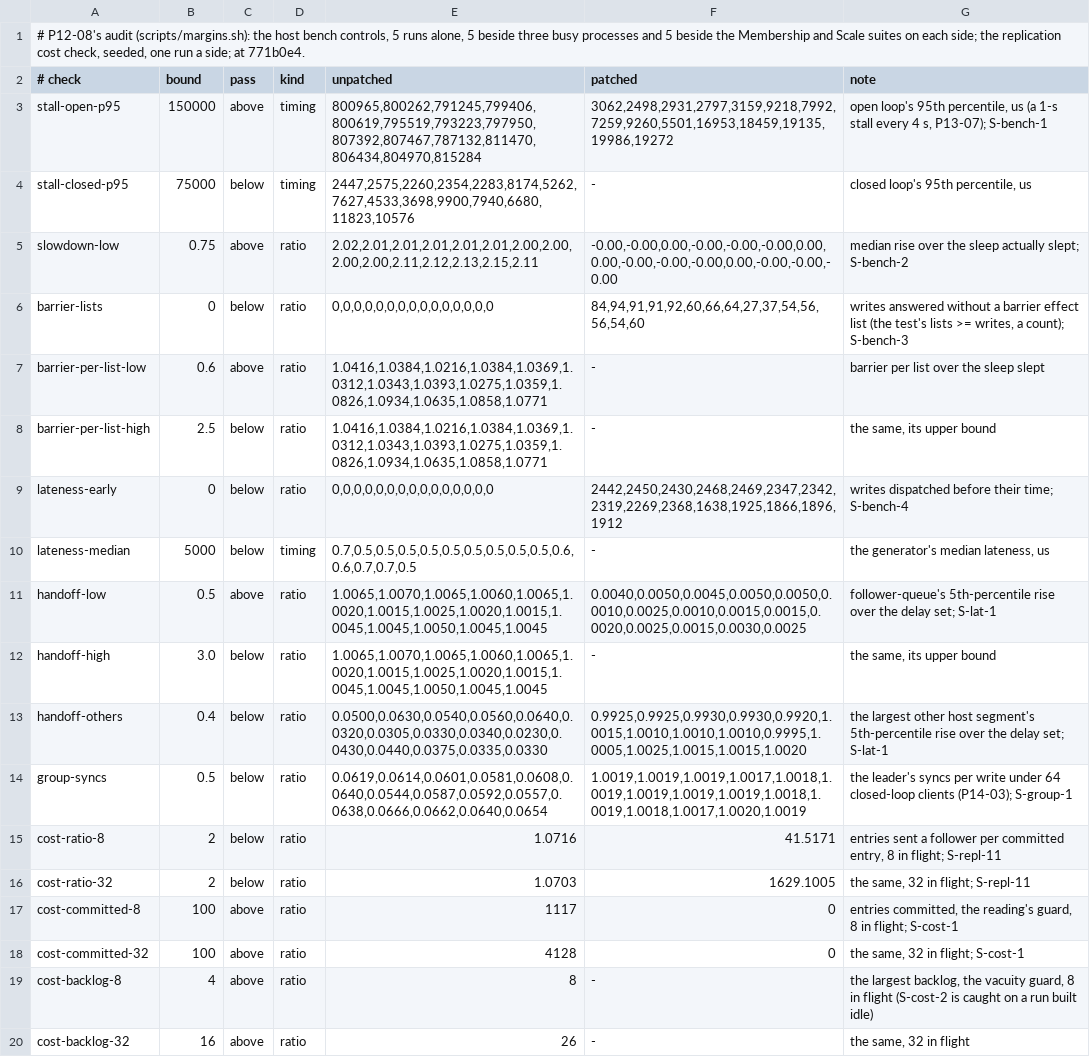
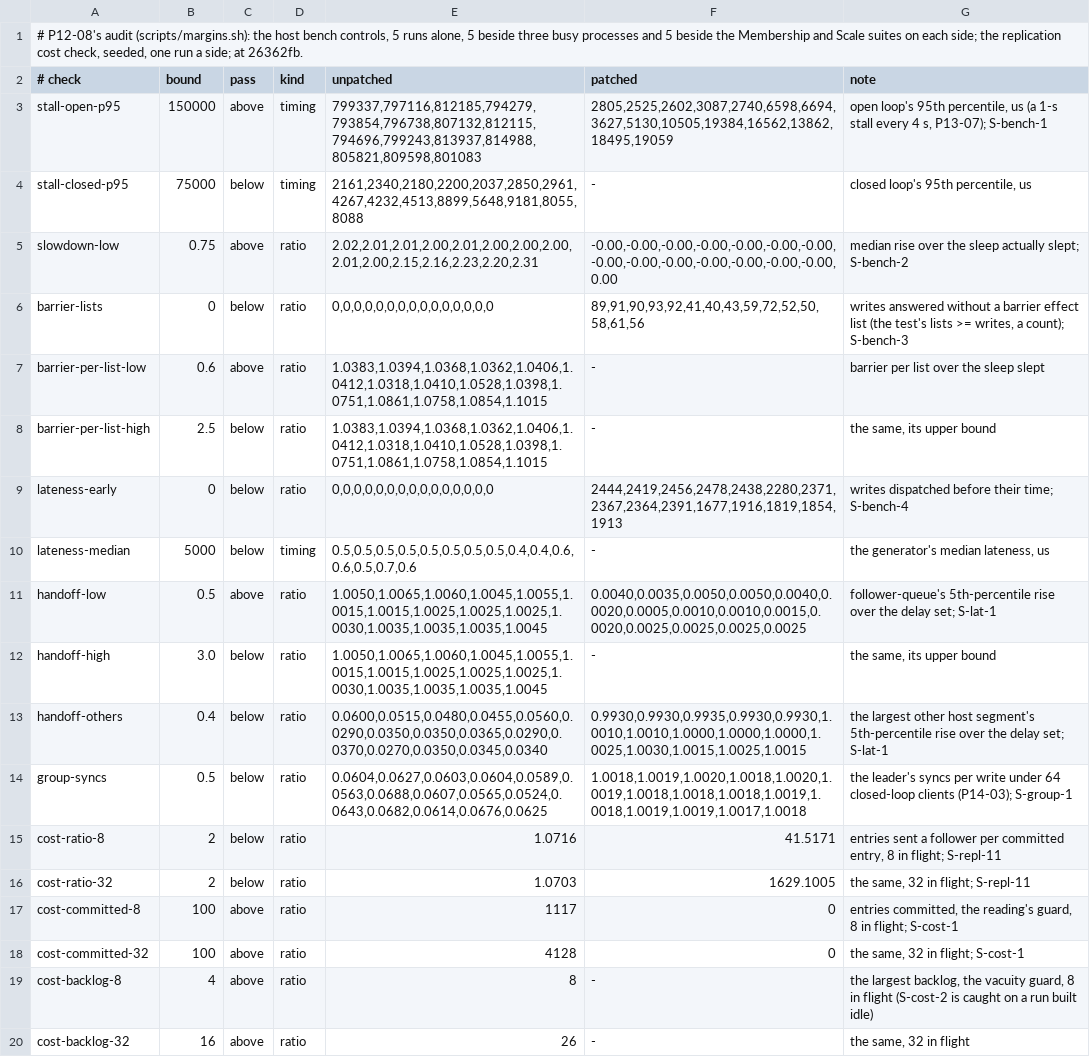
Before and after one commit to nooree00/raft-sim, a TSV file: docs/phases/P15/margins-bench.tsv, drawn as a sheet; the diff names each change by its address in the sheet, - before the commit and + after, or states it on an @@ line.

```diff
--- a/docs/phases/P15/margins-bench.tsv
+++ b/docs/phases/P15/margins-bench.tsv
-A1 (# check): …side; at 771b0e4.
+A1 (# check): …side; at 26362fb.
-E3 (unpatched): 800965,800262,791245,799406,800619,795519,793223,797950,807392,807467,787132,811470,806434,804970,815284
+E3 (unpatched): 799337,797116,812185,794279,793854,796738,807132,812115,794696,799243,813937,814988,805821,809598,801083
-F3 (patched): 3062,2498,2931,2797,3159,9218,7992,7259,9260,5501,16953,18459,19135,19986,19272
+F3 (patched): 2805,2525,2602,3087,2740,6598,6694,3627,5130,10505,19384,16562,13862,18495,19059
-E4 (unpatched): 2447,2575,2260,2354,2283,8174,5262,7627,4533,3698,9900,7940,6680,11823,10576
+E4 (unpatched): 2161,2340,2180,2200,2037,2850,2961,4267,4232,4513,8899,5648,9181,8055,8088
-E5 (unpatched): 2.02,2.01,2.01,2.01,2.01,2.01,2.00,2.00,2.00,2.00,2.11,2.12,2.13,2.15,2.11
+E5 (unpatched): 2.02,2.01,2.01,2.00,2.01,2.00,2.00,2.00,2.01,2.00,2.15,2.16,2.23,2.20,2.31
-F5 (patched): -0.00,-0.00,0.00,-0.00,-0.00,-0.00,0.00,0.00,-0.00,-0.00,-0.00,0.00,-0.00,-0.00,-0.00
+F5 (patched): -0.00,-0.00,-0.00,-0.00,-0.00,-0.00,-0.00,-0.00,-0.00,-0.00,-0.00,-0.00,-0.00,-0.00,0.00
-F6 (patched): 84,94,91,91,92,60,66,64,27,37,54,56,56,54,60
+F6 (patched): 89,91,90,93,92,41,40,43,59,72,52,50,58,61,56
-E7:E8 (unpatched): 1.0416,1.0384,1.0216,1.0384,1.0369,1.0312,1.0343,1.0393,1.0275,1.0359,1.0826,1.0934,1.0635,1.0858,1.0771
+E7:E8 (unpatched): 1.0383,1.0394,1.0368,1.0362,1.0406,1.0412,1.0318,1.0410,1.0528,1.0398,1.0751,1.0861,1.0758,1.0854,1.1015
-F9 (patched): 2442,2450,2430,2468,2469,2347,2342,2319,2269,2368,1638,1925,1866,1896,1912
+F9 (patched): 2444,2419,2456,2478,2438,2280,2371,2367,2364,2391,1677,1916,1819,1854,1913
-E10 (unpatched): 0.7,0.5,0.5,0.5,0.5,0.5,0.5,0.5,0.5,0.5,0.6,0.6,0.7,0.7,0.5
+E10 (unpatched): 0.5,0.5,0.5,0.5,0.5,0.5,0.5,0.5,0.4,0.4,0.6,0.6,0.5,0.7,0.6
-E11:E12 (unpatched): 1.0065,1.0070,1.0065,1.0060,1.0065,1.0020,1.0015,1.0025,1.0020,1.0015,1.0045,1.0045,1.0050,1.0045,1.0045
+E11:E12 (unpatched): 1.0050,1.0065,1.0060,1.0045,1.0055,1.0015,1.0015,1.0025,1.0025,1.0025,1.0030,1.0035,1.0035,1.0035,1.0045
-F11 (patched): 0.0040,0.0050,0.0045,0.0050,0.0050,0.0010,0.0025,0.0010,0.0015,0.0015,0.0020,0.0025,0.0015,0.0030,0.0025
+F11 (patched): 0.0040,0.0035,0.0050,0.0050,0.0040,0.0020,0.0005,0.0010,0.0010,0.0015,0.0020,0.0025,0.0025,0.0025,0.0025
-E13 (unpatched): 0.0500,0.0630,0.0540,0.0560,0.0640,0.0320,0.0305,0.0330,0.0340,0.0230,0.0430,0.0440,0.0375,0.0335,0.0330
+E13 (unpatched): 0.0600,0.0515,0.0480,0.0455,0.0560,0.0290,0.0350,0.0350,0.0365,0.0290,0.0370,0.0270,0.0350,0.0345,0.0340
-F13 (patched): 0.9925,0.9925,0.9930,0.9930,0.9920,1.0015,1.0010,1.0010,1.0010,0.9995,1.0005,1.0025,1.0015,1.0015,1.0020
+F13 (patched): 0.9930,0.9930,0.9935,0.9930,0.9930,1.0010,1.0010,1.0000,1.0000,1.0000,1.0025,1.0030,1.0015,1.0025,1.0015
-E14 (unpatched): 0.0619,0.0614,0.0601,0.0581,0.0608,0.0640,0.0544,0.0587,0.0592,0.0557,0.0638,0.0666,0.0662,0.0640,0.0654
+E14 (unpatched): 0.0604,0.0627,0.0603,0.0604,0.0589,0.0563,0.0688,0.0607,0.0565,0.0524,0.0643,0.0682,0.0614,0.0676,0.0625
-F14 (patched): 1.0019,1.0019,1.0019,1.0017,1.0018,1.0019,1.0019,1.0019,1.0019,1.0018,1.0019,1.0018,1.0017,1.0020,1.0019
+F14 (patched): 1.0018,1.0019,1.0020,1.0018,1.0020,1.0019,1.0018,1.0018,1.0018,1.0019,1.0018,1.0019,1.0019,1.0017,1.0018
```
Also changed, not shown: 1 other file.
